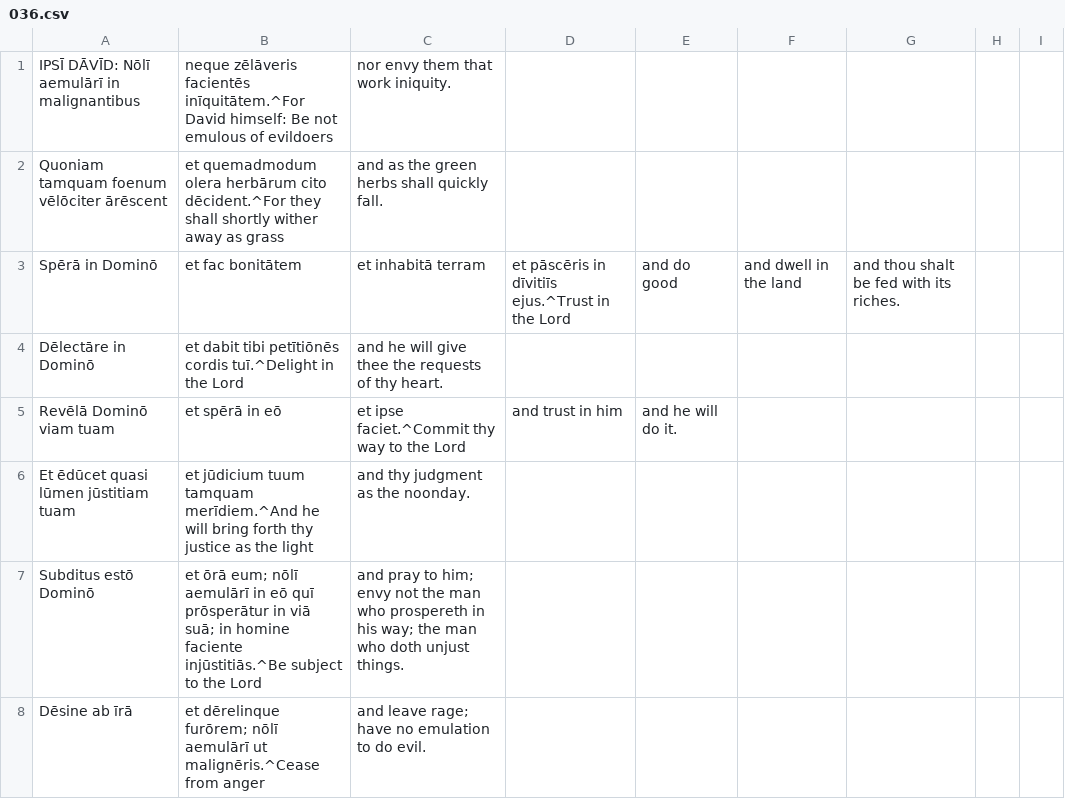
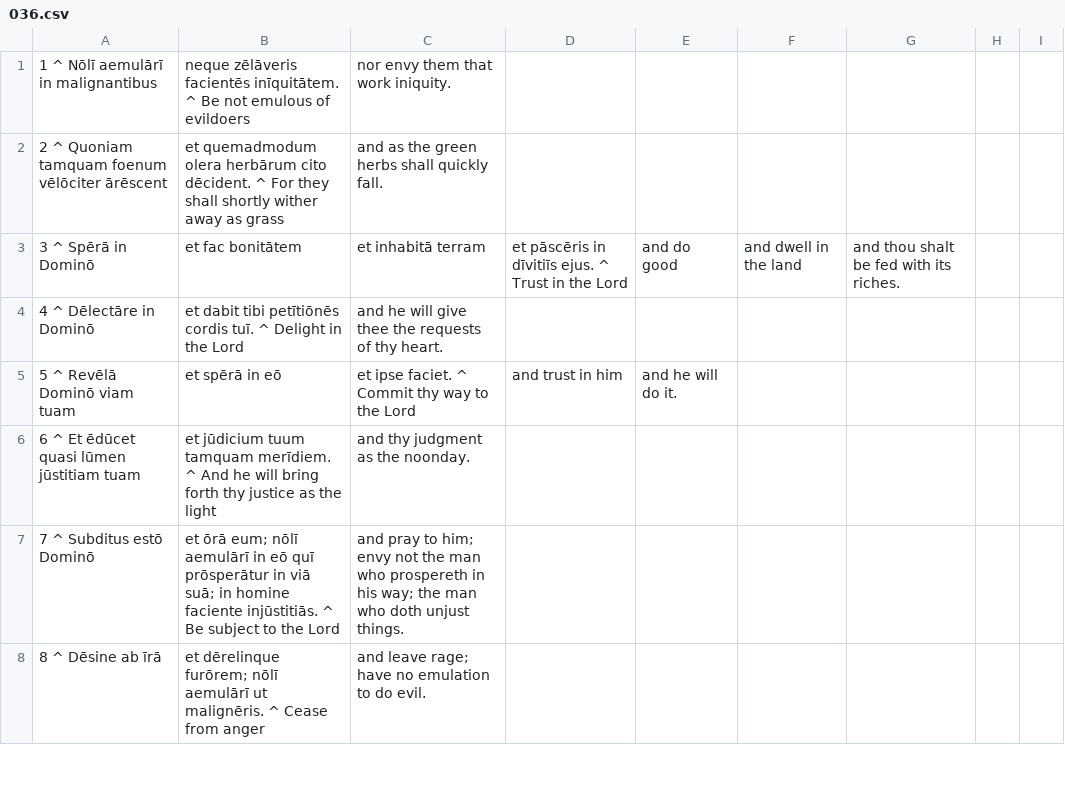
Before and after one commit to DoctrinaLatina/doctrina-latina, a CSV file: vulgata/01-vetus-testamentum/21-psalmi/036.csv, drawn as a sheet; only a part is shown; the diff covers the shown part only.

```diff
--- a/vulgata/01-vetus-testamentum/21-psalmi/036.csv
+++ b/vulgata/01-vetus-testamentum/21-psalmi/036.csv
@@ -1,8 +1,8 @@
-IPSĪ DĀVĪD: Nōlī aemulārī in malignantibus, neque zēlāveris facientēs inīquitātem.^For David himself: Be not emulous of evildoers, nor envy them that work iniquity.
-Quoniam tamquam foenum vēlōciter ārēscent, et quemadmodum olera herbārum cito dēcident.^For they shall shortly wither away as grass, and as the green herbs shall quickly fall.
-Spērā in Dominō, et fac bonitātem, et inhabitā terram, et pāscēris in dīvitiīs ejus.^Trust in the Lord, and do good, and dwell in the land, and thou shalt be fed with its riches.
-Dēlectāre in Dominō, et dabit tibi petītiōnēs cordis tuī.^Delight in the Lord, and he will give thee the requests of thy heart.
-Revēlā Dominō viam tuam, et spērā in eō, et ipse faciet.^Commit thy way to the Lord, and trust in him, and he will do it.
-Et ēdūcet quasi lūmen jūstitiam tuam, et jūdicium tuum tamquam merīdiem.^And he will bring forth thy justice as the light, and thy judgment as the noonday.
-Subditus estō Dominō, et ōrā eum; nōlī aemulārī in eō quī prōsperātur in viā suā; in homine faciente injūstitiās.^Be subject to the Lord, and pray to him; envy not the man who prospereth in his way; the man who doth unjust things.
-Dēsine ab īrā, et dērelinque furōrem; nōlī aemulārī ut malignēris.^Cease from anger, and leave rage; have no emulation to do evil.
+1 ^ Nōlī aemulārī in malignantibus, neque zēlāveris facientēs inīquitātem. ^ Be not emulous of evildoers, nor envy them that work iniquity.
+2 ^ Quoniam tamquam foenum vēlōciter ārēscent, et quemadmodum olera herbārum cito dēcident. ^ For they shall shortly wither away as grass, and as the green herbs shall quickly fall.
+3 ^ Spērā in Dominō, et fac bonitātem, et inhabitā terram, et pāscēris in dīvitiīs ejus. ^ Trust in the Lord, and do good, and dwell in the land, and thou shalt be fed with its riches.
+4 ^ Dēlectāre in Dominō, et dabit tibi petītiōnēs cordis tuī. ^ Delight in the Lord, and he will give thee the requests of thy heart.
+5 ^ Revēlā Dominō viam tuam, et spērā in eō, et ipse faciet. ^ Commit thy way to the Lord, and trust in him, and he will do it.
+6 ^ Et ēdūcet quasi lūmen jūstitiam tuam, et jūdicium tuum tamquam merīdiem. ^ And he will bring forth thy justice as the light, and thy judgment as the noonday.
+7 ^ Subditus estō Dominō, et ōrā eum; nōlī aemulārī in eō quī prōsperātur in viā suā; in homine faciente injūstitiās. ^ Be subject to the Lord, and pray to him; envy not the man who prospereth in his way; the man who doth unjust things.
+8 ^ Dēsine ab īrā, et dērelinque furōrem; nōlī aemulārī ut malignēris. ^ Cease from anger, and leave rage; have no emulation to do evil.
```
Also changed, not shown: 61 edited cells elsewhere in this file, vulgata/01-vetus-testamentum/21-psalmi/024.csv, vulgata/01-vetus-testamentum/21-psalmi/032.csv, 31 other files.
